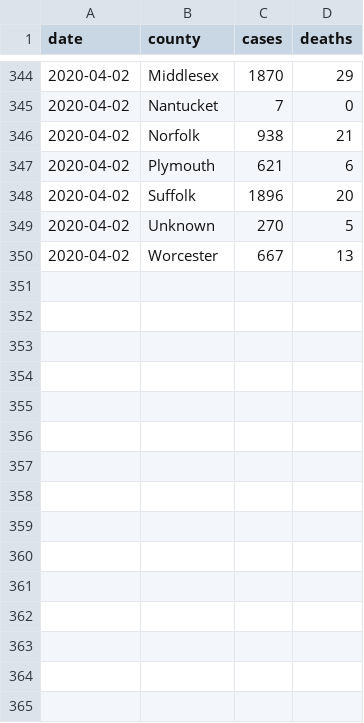
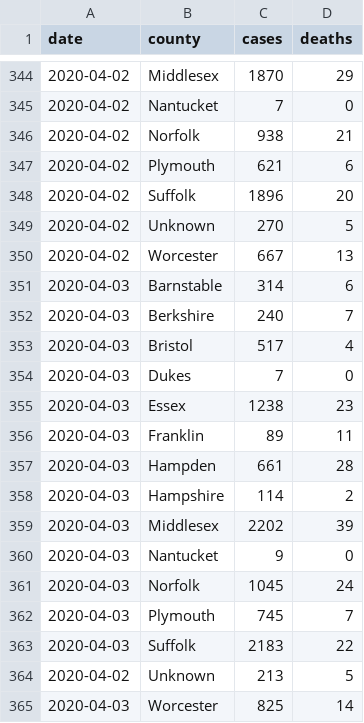
Before and after one commit to russellsamora/covid-berkshires, a CSV file: src/data/ma.csv, drawn as a sheet; only a part is shown, gaps mark what is left out; the diff names each change by its address in the sheet, - before the commit and + after, or states it on an @@ line.

Commit message:
latest data

```diff
--- a/src/data/ma.csv
+++ b/src/data/ma.csv
+row 351: 2020-04-03 | Barnstable | 314 | 6
+row 352: 2020-04-03 | Berkshire | 240 | 7
+row 353: 2020-04-03 | Bristol | 517 | 4
+row 354: 2020-04-03 | Dukes | 7 | 0
+row 355: 2020-04-03 | Essex | 1238 | 23
+row 356: 2020-04-03 | Franklin | 89 | 11
+row 357: 2020-04-03 | Hampden | 661 | 28
+row 358: 2020-04-03 | Hampshire | 114 | 2
+row 359: 2020-04-03 | Middlesex | 2202 | 39
+row 360: 2020-04-03 | Nantucket | 9 | 0
+row 361: 2020-04-03 | Norfolk | 1045 | 24
+row 362: 2020-04-03 | Plymouth | 745 | 7
+row 363: 2020-04-03 | Suffolk | 2183 | 22
+row 364: 2020-04-02 | Unknown | 213 | 5
+row 365: 2020-04-03 | Worcester | 825 | 14
```
